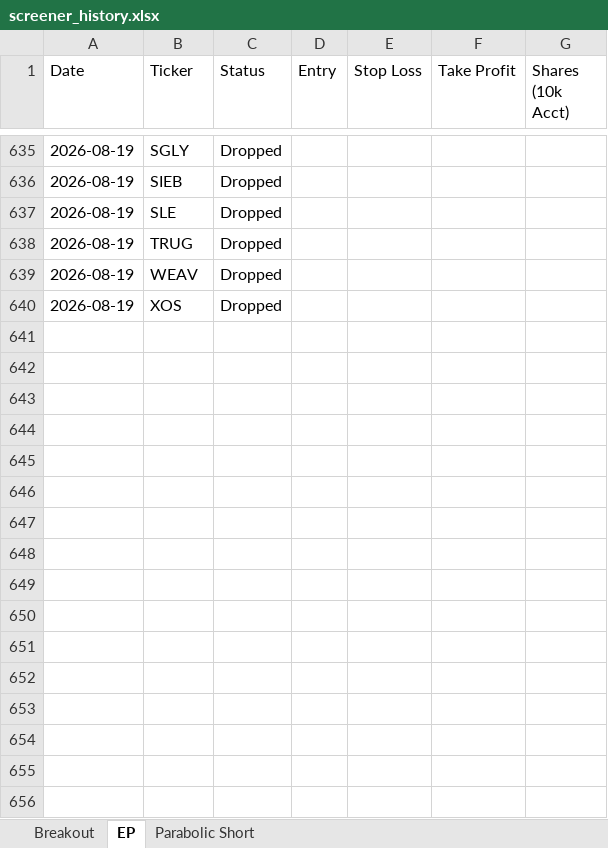
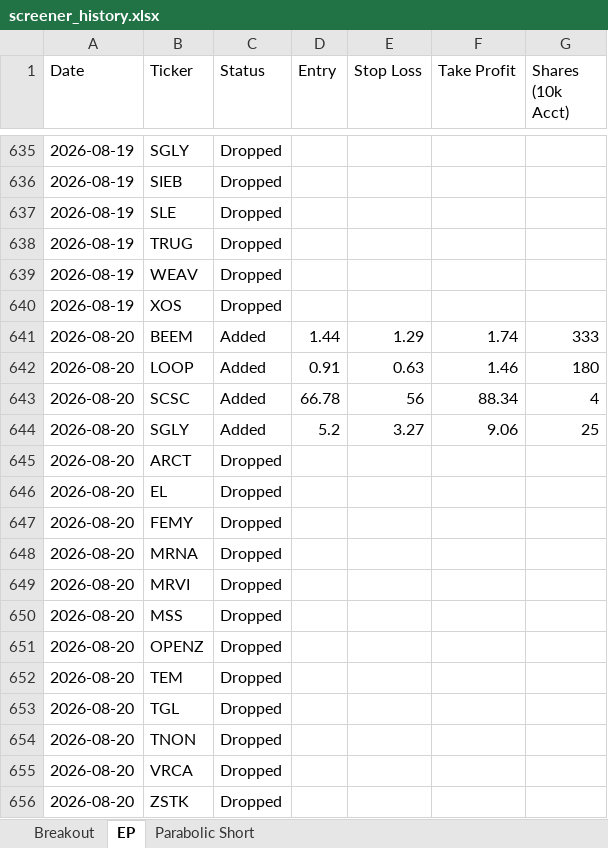
Before and after one commit to petarpanchev-lgtm/bug-free-umbrella, an Excel workbook: screener_history.xlsx, sheet EP, drawn as a sheet; only a part is shown, gaps mark what is left out; values as stored, in another font and other column widths than the file's, no borders; the diff names each change by its address in the sheet, - before the commit and + after, or states it on an @@ line.

```diff
--- a/screener_history.xlsx (sheet EP)
+++ b/screener_history.xlsx (sheet EP)
+row 641: 2026-08-20 | BEEM | Added | 1.44 | 1.29 | 1.74 | 333
+row 642: 2026-08-20 | LOOP | Added | 0.91 | 0.63 | 1.46 | 180
+row 643: 2026-08-20 | SCSC | Added | 66.78 | 56 | 88.34 | 4
+row 644: 2026-08-20 | SGLY | Added | 5.2 | 3.27 | 9.06 | 25
+row 645: 2026-08-20 | ARCT | Dropped
+row 646: 2026-08-20 | EL | Dropped
+row 647: 2026-08-20 | FEMY | Dropped
+row 648: 2026-08-20 | MRNA | Dropped
+row 649: 2026-08-20 | MRVI | Dropped
+row 650: 2026-08-20 | MSS | Dropped
+row 651: 2026-08-20 | OPENZ | Dropped
+row 652: 2026-08-20 | TEM | Dropped
+row 653: 2026-08-20 | TGL | Dropped
+row 654: 2026-08-20 | TNON | Dropped
+row 655: 2026-08-20 | VRCA | Dropped
+row 656: 2026-08-20 | ZSTK | Dropped
```
Also changed, not shown: sheet Breakout.
